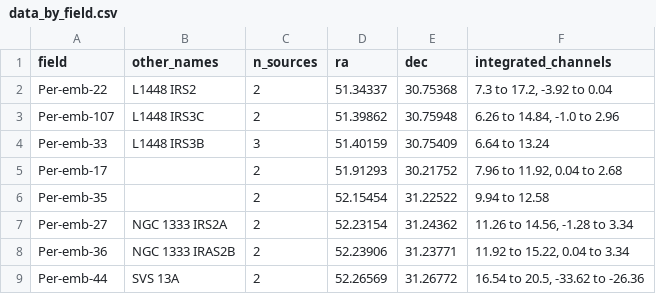
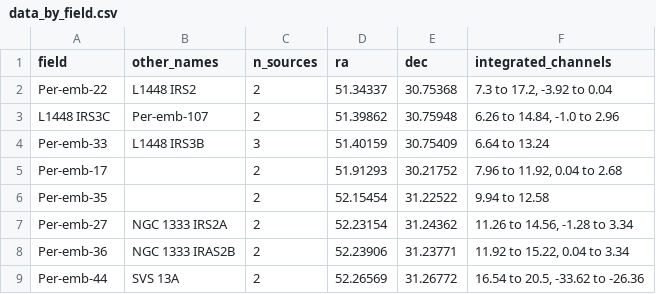
Before and after one commit to ryguy2k4/hops-research, a CSV file: data/output/data_by_field.csv, drawn as a sheet; only a part is shown.

```diff
--- a/data/output/data_by_field.csv
+++ b/data/output/data_by_field.csv
@@ -2,3 +2,3 @@ field,other_names,n_sources,ra,dec,integrated_channels
 Per-emb-22,L1448 IRS2,2,51.34337,30.75368,"7.3 to 17.2, -3.92 to 0.04"
-Per-emb-107,L1448 IRS3C,2,51.39862,30.75948,"6.26 to 14.84, -1.0 to 2.96"
+L1448 IRS3C,Per-emb-107,2,51.39862,30.75948,"6.26 to 14.84, -1.0 to 2.96"
 Per-emb-33,L1448 IRS3B,3,51.40159,30.75409,6.64 to 13.24
```
Also changed, not shown: data/input/notes.csv, data/output/data_by_outflow.csv, 5 other files.
